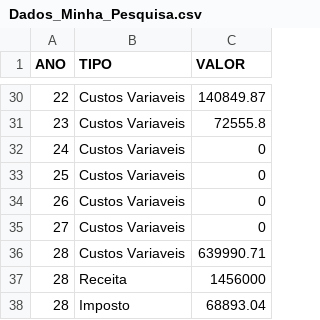
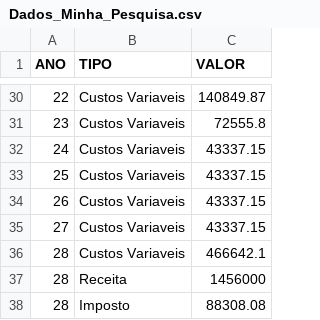
Before and after one commit to michelegeus/LCF5900, a CSV file: Dados_Minha_Pesquisa.csv, drawn as a sheet; only a part is shown, gaps mark what is left out; the diff covers the shown part only.

```diff
--- a/Dados_Minha_Pesquisa.csv
+++ b/Dados_Minha_Pesquisa.csv
@@ -31,8 +31,8 @@ ANO;TIPO;VALOR
 23;Custos Variaveis;72555.8
-24;Custos Variaveis;0
-25;Custos Variaveis;0
-26;Custos Variaveis;0
-27;Custos Variaveis;0
-28;Custos Variaveis;639990.71
+24;Custos Variaveis;43337.15
+25;Custos Variaveis;43337.15
+26;Custos Variaveis;43337.15
+27;Custos Variaveis;43337.15
+28;Custos Variaveis;466642.1
 28;Receita;1456000
-28;Imposto;68893.04
+28;Imposto;88308.08
```
Also changed, not shown: 18 edited cells elsewhere in this file.
